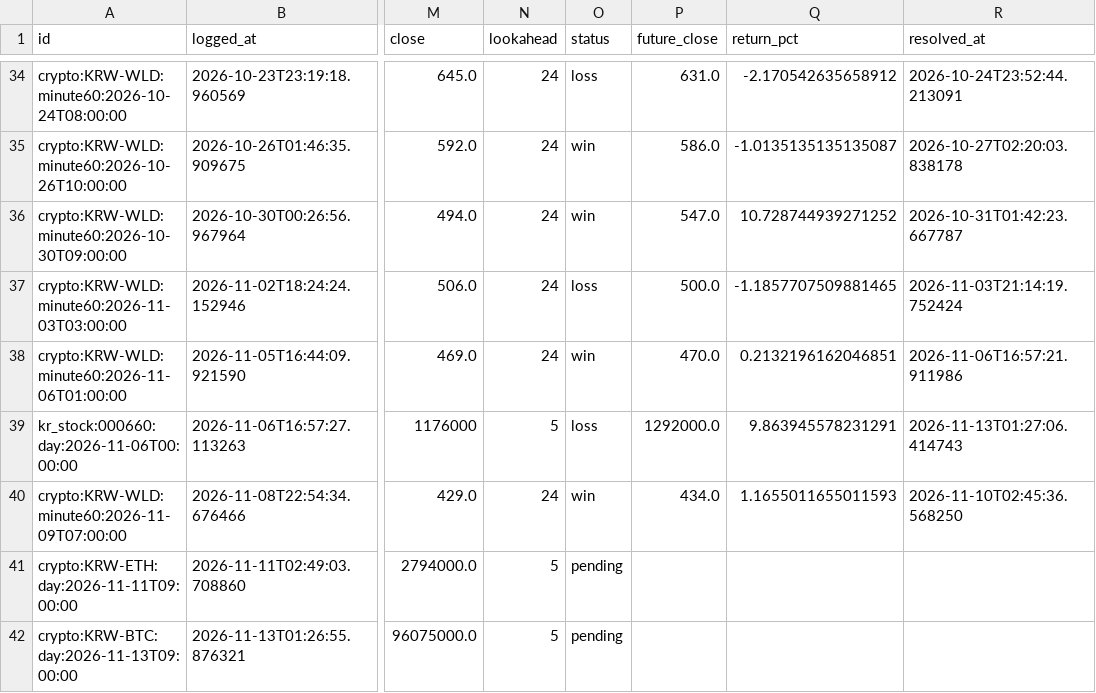
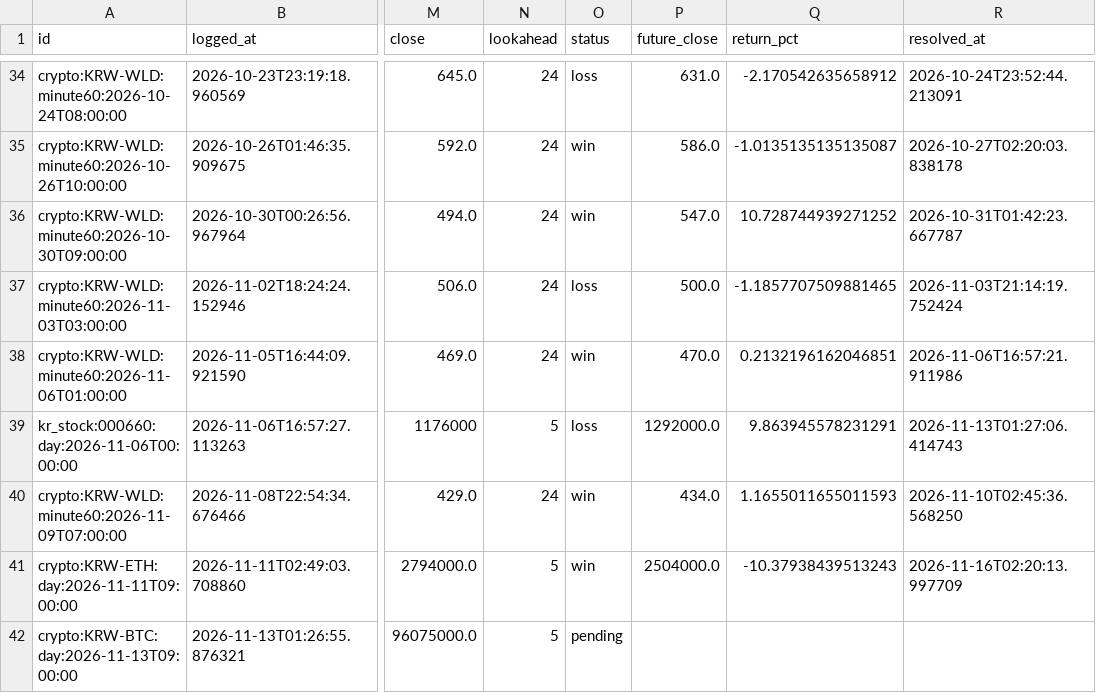
Before and after one commit to wonbin2362-prog/upbit-dashboard, a CSV file: signal_log.csv, drawn as a sheet; only a part is shown, gaps mark what is left out; the diff names each change by its address in the sheet, - before the commit and + after, or states it on an @@ line.

```diff
--- a/signal_log.csv
+++ b/signal_log.csv
-O41 (status): pending
+O41 (status): win
-P41 (future_close): (empty)
+P41 (future_close): 2504000.0
-Q41 (return_pct): (empty)
+Q41 (return_pct): -10.37938439513243
-R41 (resolved_at): (empty)
+R41 (resolved_at): 2026-11-16T02:20:13.997709
```
